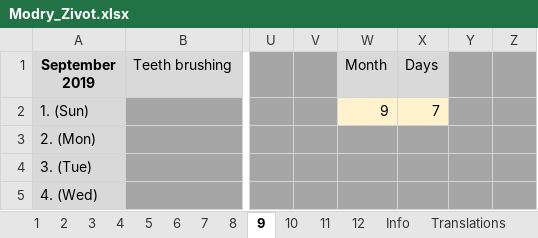
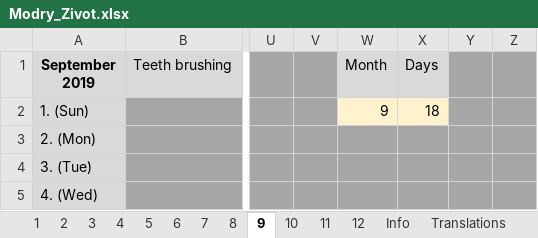
Before and after one commit to benedeki/ModryZivot, an Excel workbook: Modry_Zivot.xlsx, sheet 9, drawn as a sheet; only a part is shown, gaps mark what is left out; values as stored, in another font and other column widths than the file's, no borders; conditional formats not drawn; the diff names each change by its address in the sheet, - before the commit and + after, or states it on an @@ line.

```diff
--- a/Modry_Zivot.xlsx (sheet 9)
+++ b/Modry_Zivot.xlsx (sheet 9)
-X2: 7
+X2: 18
```
Also changed, not shown: sheet Info, hidden cells.
